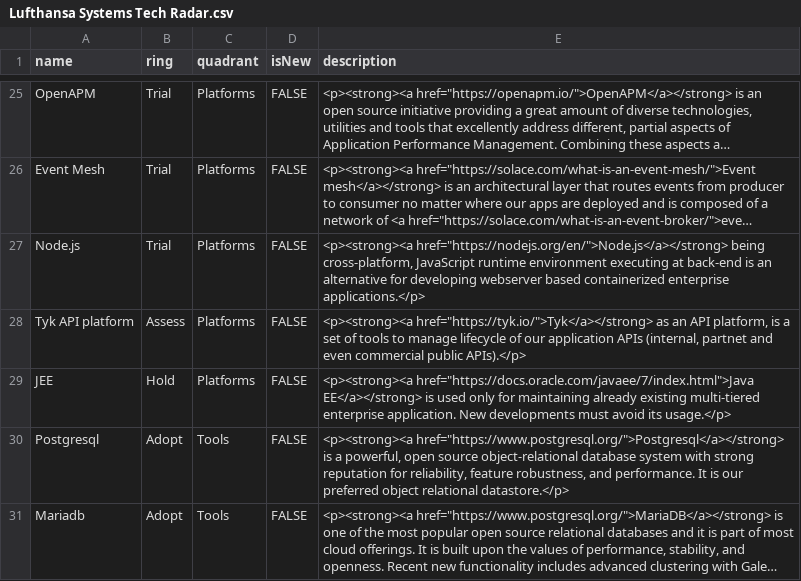
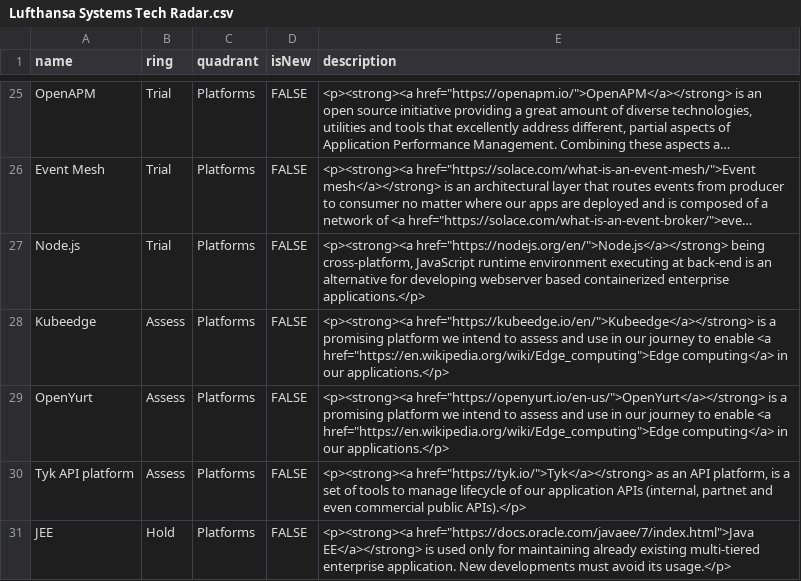
Before and after one commit to lhsystems/technology-radar, a CSV file: Lufthansa Systems Tech Radar.csv, drawn as a sheet; only a part is shown, gaps mark what is left out; the shorter side is filled out with more unchanged rows; long unchanged cells end in …; the diff names each change by its address in the sheet, - before the commit and + after, or states it on an @@ line.

Commit message:
Edge computing platform additions to initial version of tech-radar

```diff
--- a/Lufthansa Systems Tech Radar.csv
+++ b/Lufthansa Systems Tech Radar.csv
+row 28: Kubeedge | Assess | Platforms | FALSE | <p><strong><a href="https://kubeedge.io/en/">Kubeedge</a></strong> is a promising platform we intend to assess and use in our journey to enable <a href="https://en.wikipedia.org/wiki/Edge_computing">Edge computing</a> in our applications.</p>
+row 29: OpenYurt | Assess | Platforms | FALSE | <p><strong><a href="https://openyurt.io/en-us/">OpenYurt</a></strong> is a promising platform we intend to assess and use in our journey to enable <a href="https://en.wikipedia.org/wiki/Edge_computing">Edge computing</a> in our applications.</p>
```
